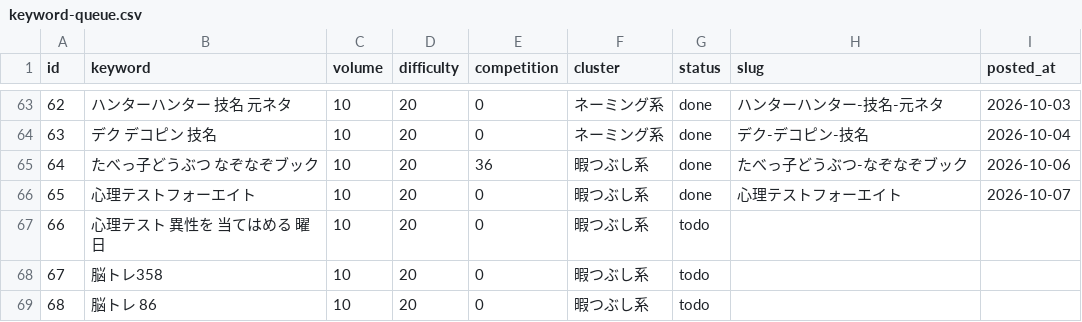
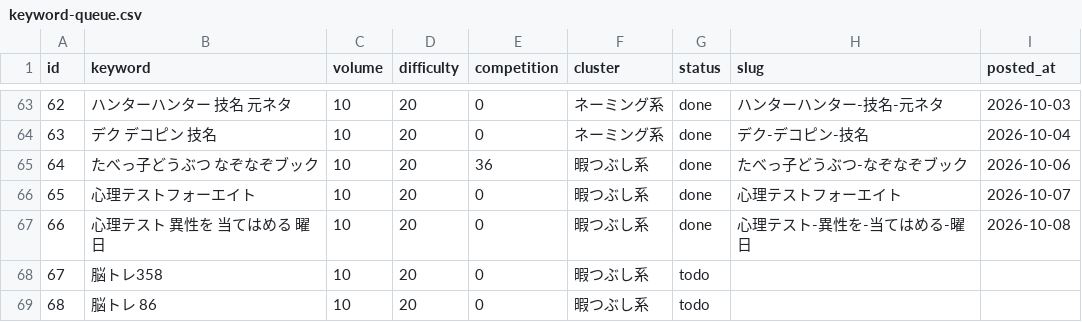
Before and after one commit to jadbac2310-eng/himaname, a CSV file: data/keyword-queue.csv, drawn as a sheet; only a part is shown, gaps mark what is left out.

```diff
--- a/data/keyword-queue.csv
+++ b/data/keyword-queue.csv
@@ -66,3 +66,3 @@ id,keyword,volume,difficulty,competition,cluster,status,slug,posted_at
 65,心理テストフォーエイト,10,20,0,暇つぶし系,done,心理テストフォーエイト,2026-10-07
-66,心理テスト 異性を 当てはめる 曜日,10,20,0,暇つぶし系,todo,,
+66,心理テスト 異性を 当てはめる 曜日,10,20,0,暇つぶし系,done,心理テスト-異性を-当てはめる-曜日,2026-10-08
 67,脳トレ358,10,20,0,暇つぶし系,todo,,
```
Also changed, not shown: 4 other files.
